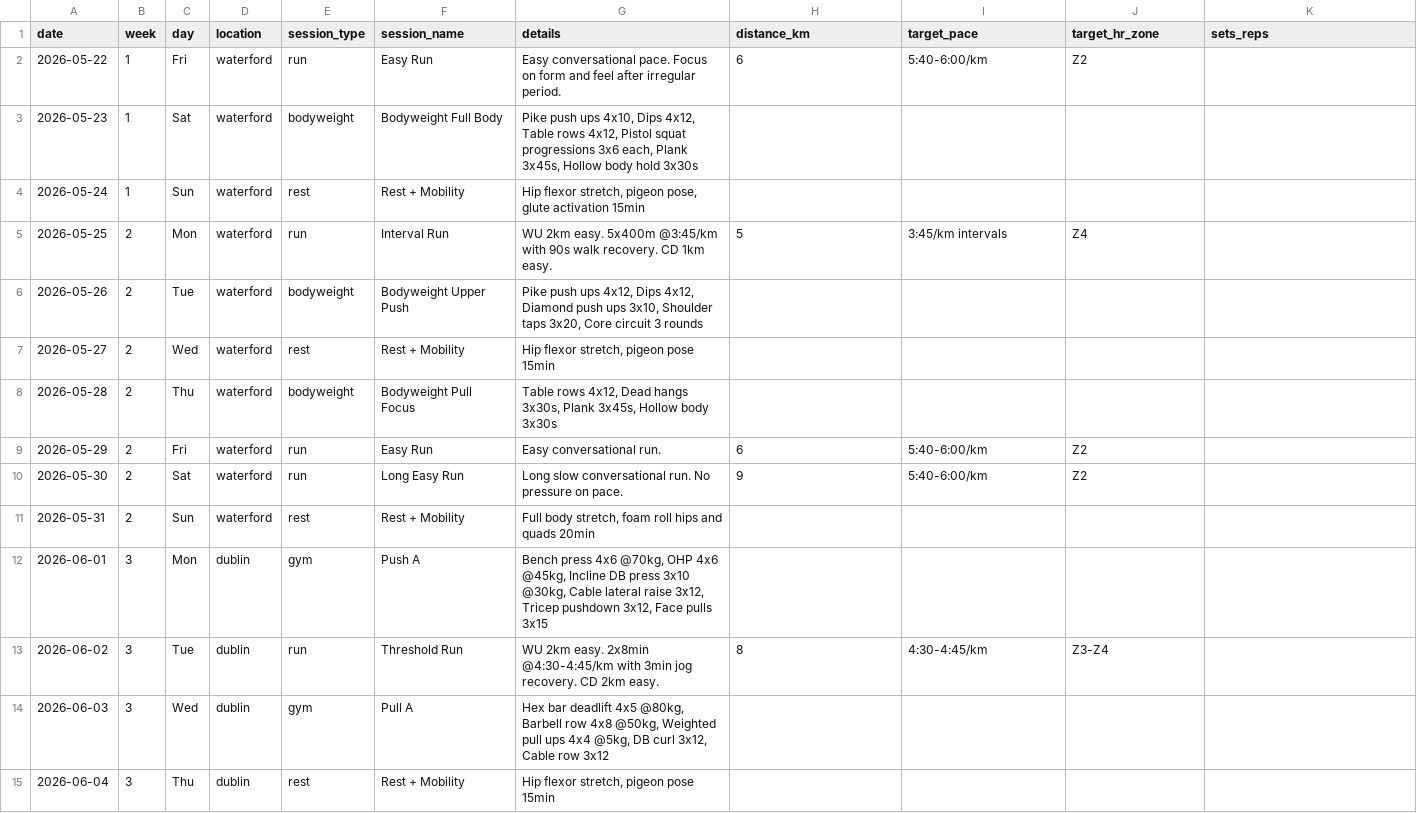
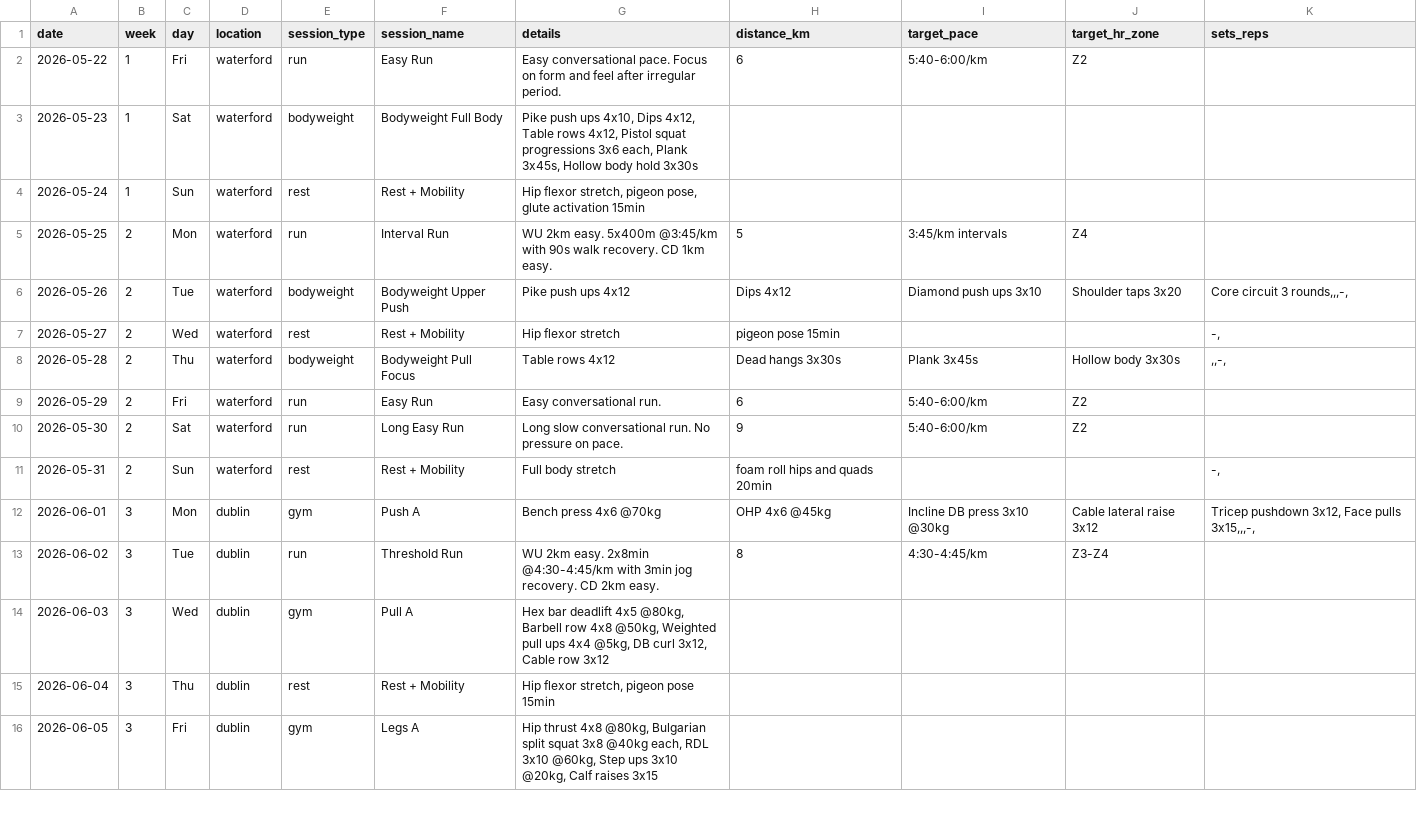
Before and after one commit to Hugh-Munro/aurora, a CSV file: data/training_plan.csv, drawn as a sheet; only a part is shown; the shorter side is filled out with more unchanged rows.

```diff
--- a/data/training_plan.csv
+++ b/data/training_plan.csv
@@ -5,9 +5,9 @@
 2026-05-25,2,Mon,waterford,run,Interval Run,WU 2km easy. 5x400m @3:45/km with 90s walk recovery. CD 1km easy.,5,3:45/km intervals,Z4,
-2026-05-26,2,Tue,waterford,bodyweight,Bodyweight Upper Push,"Pike push ups 4x12, Dips 4x12, Diamond push ups 3x10, Shoulder taps 3x20, Core circuit 3 rounds",,,,
-2026-05-27,2,Wed,waterford,rest,Rest + Mobility,"Hip flexor stretch, pigeon pose 15min",,,,
-2026-05-28,2,Thu,waterford,bodyweight,Bodyweight Pull Focus,"Table rows 4x12, Dead hangs 3x30s, Plank 3x45s, Hollow body 3x30s",,,,
+2026-05-26,2,Tue,waterford,bodyweight,Bodyweight Upper Push,Pike push ups 4x12, Dips 4x12, Diamond push ups 3x10, Shoulder taps 3x20," Core circuit 3 rounds,,,-,"
+2026-05-27,2,Wed,waterford,rest,Rest + Mobility,Hip flexor stretch, pigeon pose 15min,,,"-,"
+2026-05-28,2,Thu,waterford,bodyweight,Bodyweight Pull Focus,Table rows 4x12, Dead hangs 3x30s, Plank 3x45s, Hollow body 3x30s,",,-,"
 2026-05-29,2,Fri,waterford,run,Easy Run,Easy conversational run.,6,5:40-6:00/km,Z2,
 2026-05-30,2,Sat,waterford,run,Long Easy Run,Long slow conversational run. No pressure on pace.,9,5:40-6:00/km,Z2,
-2026-05-31,2,Sun,waterford,rest,Rest + Mobility,"Full body stretch, foam roll hips and quads 20min",,,,
-2026-06-01,3,Mon,dublin,gym,Push A,"Bench press 4x6 @70kg, OHP 4x6 @45kg, Incline DB press 3x10 @30kg, Cable lateral raise 3x12, Tricep pushdown 3x12, Face pulls 3x15",,,,
+2026-05-31,2,Sun,waterford,rest,Rest + Mobility,Full body stretch, foam roll hips and quads 20min,,,"-,"
+2026-06-01,3,Mon,dublin,gym,Push A,Bench press 4x6 @70kg, OHP 4x6 @45kg, Incline DB press 3x10 @30kg, Cable lateral raise 3x12," Tricep pushdown 3x12, Face pulls 3x15,,,-,"
 2026-06-02,3,Tue,dublin,run,Threshold Run,WU 2km easy. 2x8min @4:30-4:45/km with 3min jog recovery. CD 2km easy.,8,4:30-4:45/km,Z3-Z4,
```
